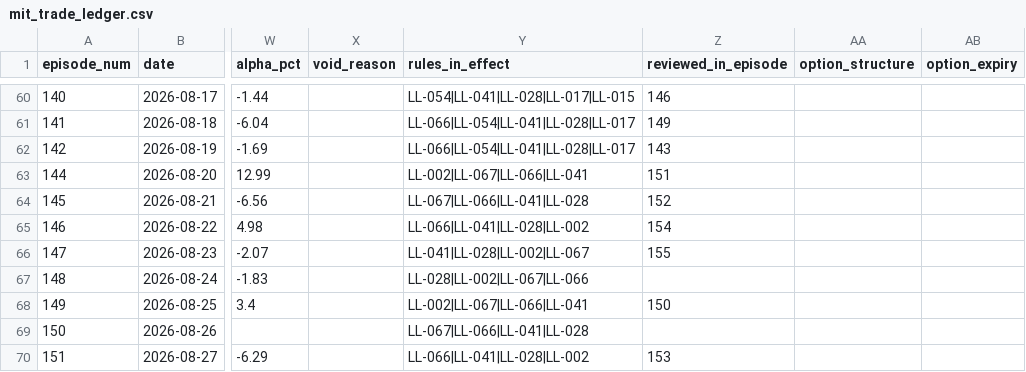
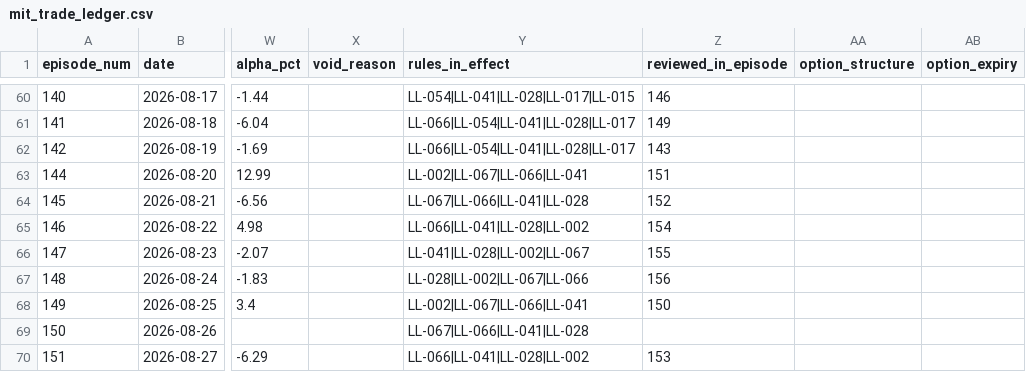
Before and after one commit to Planetterrian/nerranetwork, a CSV file: api/mit_trade_ledger.csv, drawn as a sheet; only a part is shown, gaps mark what is left out; the diff names each change by its address in the sheet, - before the commit and + after, or states it on an @@ line.

```diff
--- a/api/mit_trade_ledger.csv
+++ b/api/mit_trade_ledger.csv
-Z67 (reviewed_in_episode): (empty)
+Z67 (reviewed_in_episode): 156
```
Also changed, not shown: 59 other files.
